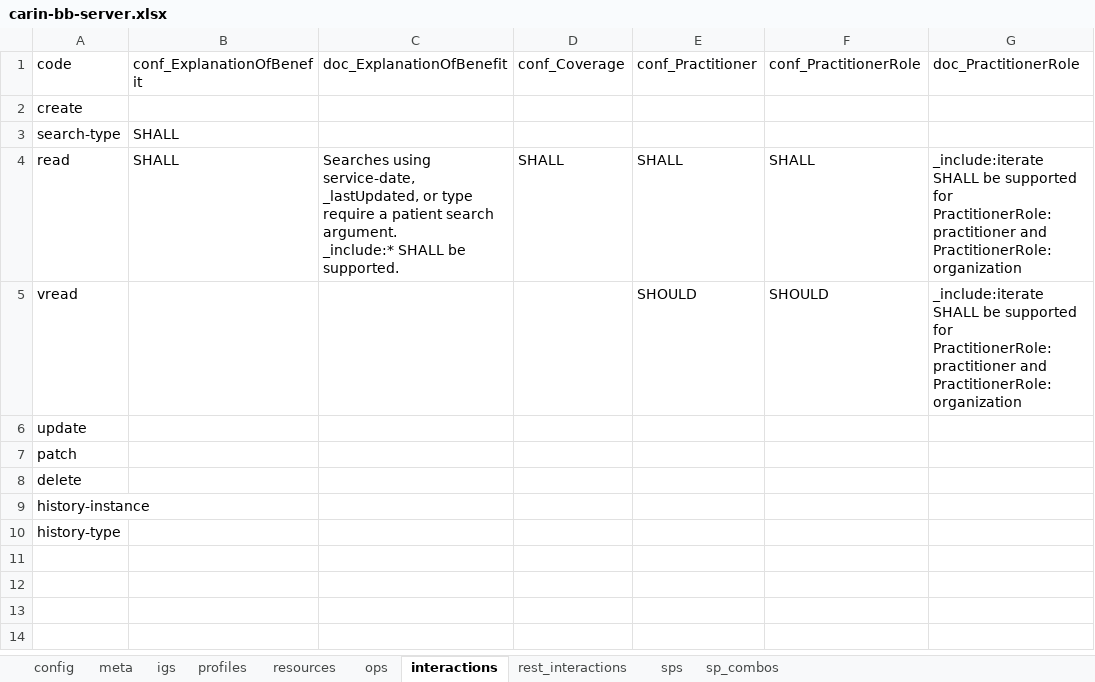
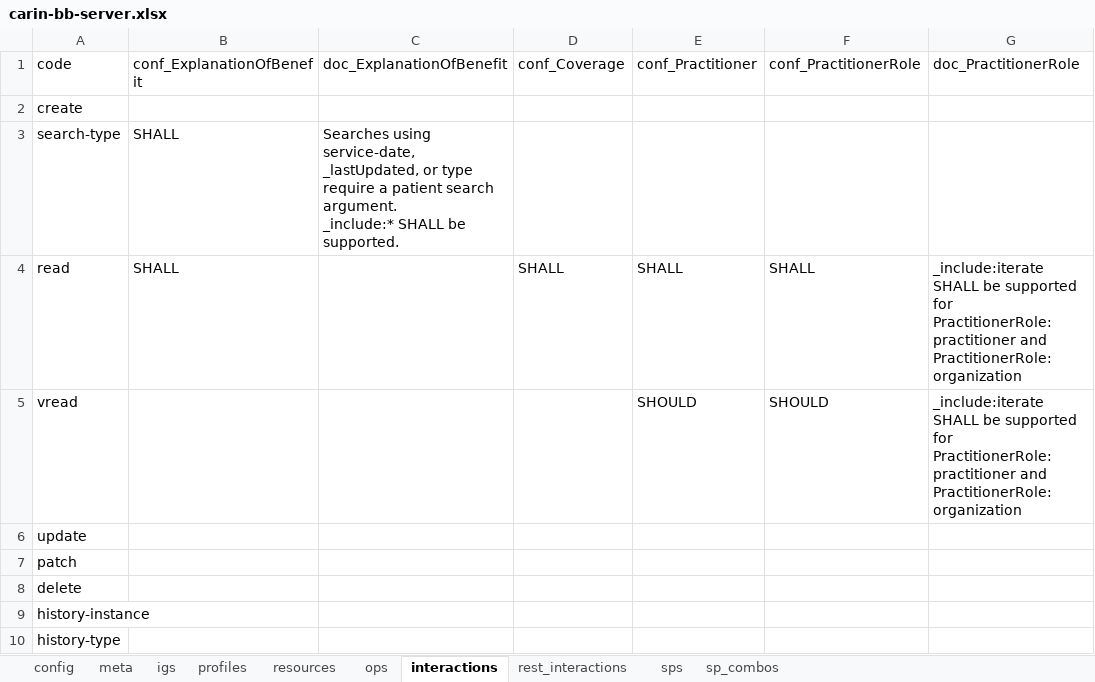
Before and after one commit to HL7/carin-bb, an Excel workbook: input/fsh/scripts/carin-bb-server.xlsx, sheet interactions, drawn as a sheet; only a part is shown; values as stored, in another font and other column widths than the file's, no borders; ↵ is a line break in a cell; the diff names each change by its address in the sheet, - before the commit and + after, or states it on an @@ line.

```diff
--- a/input/fsh/scripts/carin-bb-server.xlsx (sheet interactions)
+++ b/input/fsh/scripts/carin-bb-server.xlsx (sheet interactions)
-C3: (empty)
+C3: Searches using service-date, _lastUpdated, or type require a patient search argument. ↵ _include:* SHALL be supported.
-C4: Searches using service-date, _lastUpdated, or type require a patient search argument. ↵ _include:* SHALL be supported.
+C4: (empty)
```
Also changed, not shown: sheet sps, sheet resources, 13 other files.
